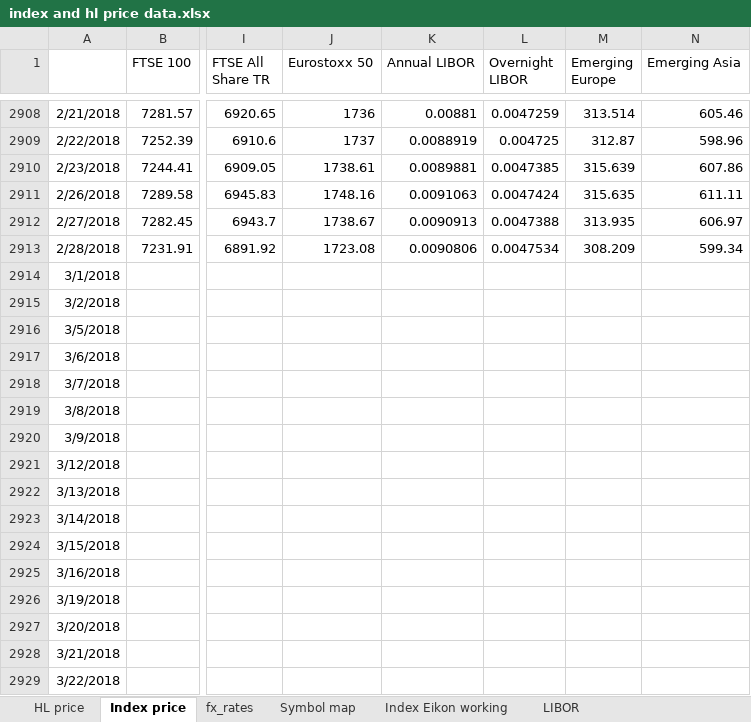
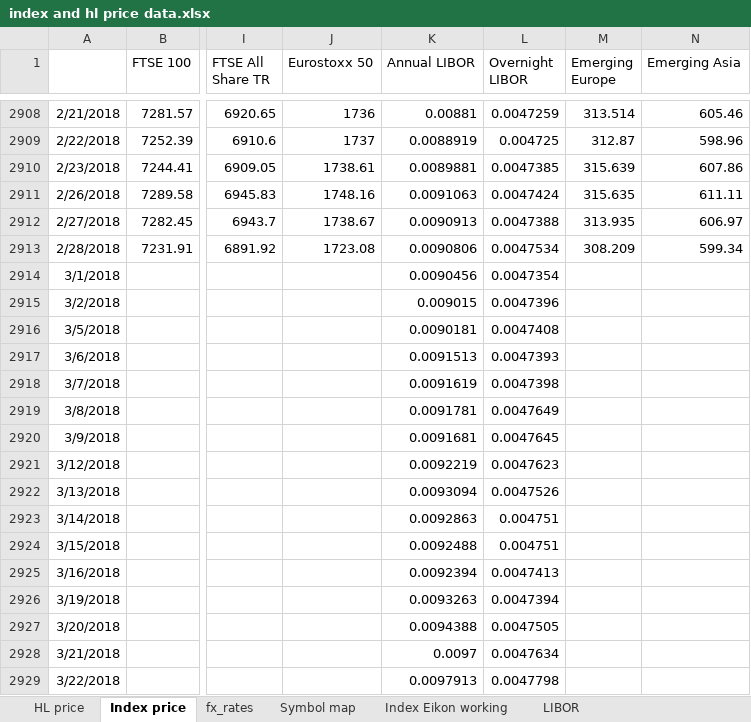
Before and after one commit to NNicolaou/HL_live, an Excel workbook: index and hl price data.xlsx, sheet Index price, drawn as a sheet; only a part is shown, gaps mark what is left out; values as stored, in another font and other column widths than the file's, no borders; the diff covers the shown part only; the diff names each change by its address in the sheet, - before the commit and + after, or states it on an @@ line.

Commit message:
23-03-2018 update LIBOR update

```diff
--- a/index and hl price data.xlsx (sheet Index price)
+++ b/index and hl price data.xlsx (sheet Index price)
-K2914 (Annual LIBOR): (empty)
+K2914 (Annual LIBOR): 0.0090456
-L2914 (Overnight LIBOR): (empty)
+L2914 (Overnight LIBOR): 0.0047354
-K2915 (Annual LIBOR): (empty)
+K2915 (Annual LIBOR): 0.009015
-L2915 (Overnight LIBOR): (empty)
+L2915 (Overnight LIBOR): 0.0047396
-K2916 (Annual LIBOR): (empty)
+K2916 (Annual LIBOR): 0.0090181
-L2916 (Overnight LIBOR): (empty)
+L2916 (Overnight LIBOR): 0.0047408
-K2917 (Annual LIBOR): (empty)
+K2917 (Annual LIBOR): 0.0091513
-L2917 (Overnight LIBOR): (empty)
+L2917 (Overnight LIBOR): 0.0047393
-K2918 (Annual LIBOR): (empty)
+K2918 (Annual LIBOR): 0.0091619
-L2918 (Overnight LIBOR): (empty)
+L2918 (Overnight LIBOR): 0.0047398
-K2919 (Annual LIBOR): (empty)
+K2919 (Annual LIBOR): 0.0091781
-L2919 (Overnight LIBOR): (empty)
+L2919 (Overnight LIBOR): 0.0047649
-K2920 (Annual LIBOR): (empty)
+K2920 (Annual LIBOR): 0.0091681
-L2920 (Overnight LIBOR): (empty)
+L2920 (Overnight LIBOR): 0.0047645
-K2921 (Annual LIBOR): (empty)
+K2921 (Annual LIBOR): 0.0092219
-L2921 (Overnight LIBOR): (empty)
+L2921 (Overnight LIBOR): 0.0047623
-K2922 (Annual LIBOR): (empty)
+K2922 (Annual LIBOR): 0.0093094
-L2922 (Overnight LIBOR): (empty)
+L2922 (Overnight LIBOR): 0.0047526
-K2923 (Annual LIBOR): (empty)
+K2923 (Annual LIBOR): 0.0092863
-L2923:L2924 (Overnight LIBOR): (empty)
+L2923:L2924 (Overnight LIBOR): 0.004751
-K2924 (Annual LIBOR): (empty)
+K2924 (Annual LIBOR): 0.0092488
-K2925 (Annual LIBOR): (empty)
+K2925 (Annual LIBOR): 0.0092394
-L2925 (Overnight LIBOR): (empty)
+L2925 (Overnight LIBOR): 0.0047413
-K2926 (Annual LIBOR): (empty)
+K2926 (Annual LIBOR): 0.0093263
-L2926 (Overnight LIBOR): (empty)
+L2926 (Overnight LIBOR): 0.0047394
-K2927 (Annual LIBOR): (empty)
+K2927 (Annual LIBOR): 0.0094388
-L2927 (Overnight LIBOR): (empty)
+L2927 (Overnight LIBOR): 0.0047505
-K2928 (Annual LIBOR): (empty)
+K2928 (Annual LIBOR): 0.0097
-L2928 (Overnight LIBOR): (empty)
+L2928 (Overnight LIBOR): 0.0047634
-K2929 (Annual LIBOR): (empty)
+K2929 (Annual LIBOR): 0.0097913
-L2929 (Overnight LIBOR): (empty)
+L2929 (Overnight LIBOR): 0.0047798
```
Also changed, not shown: 2 edited cells elsewhere in this sheet, sheet LIBOR, sheet Index Eikon working, HL funds data.xlsx.
